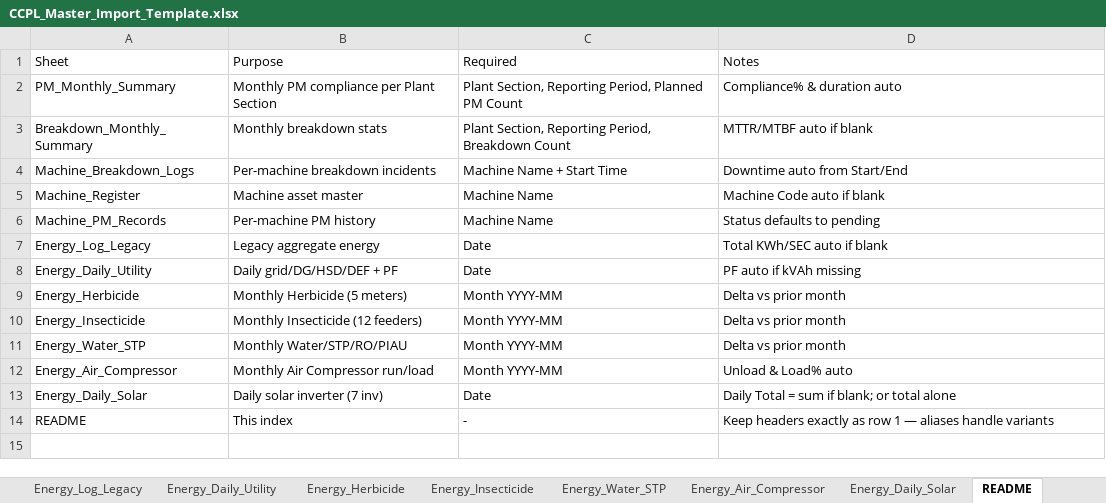
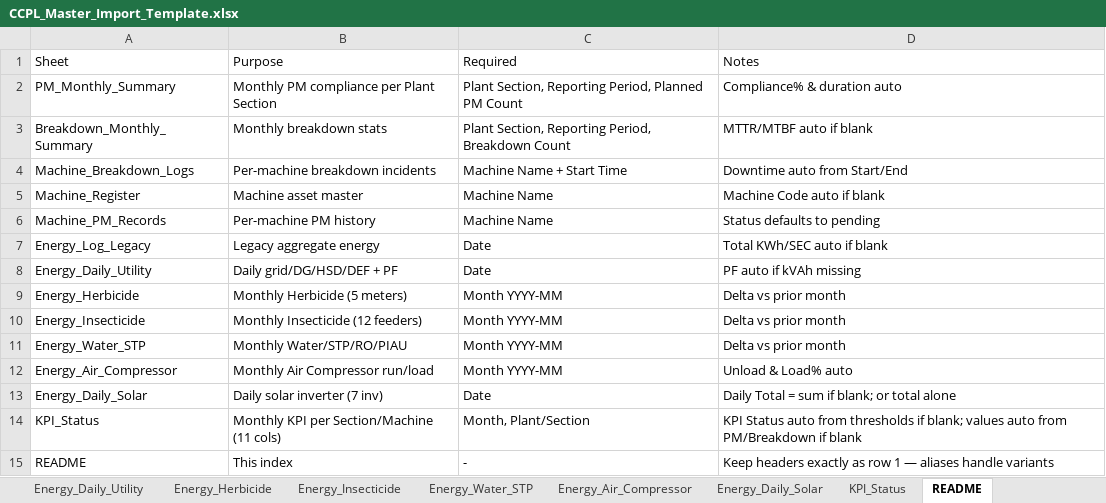
Before and after one commit to Prince-antil/maintenance-app, an Excel workbook: client/public/CCPL_Master_Import_Template.xlsx, sheet README, drawn as a sheet; values as stored, in another font and other column widths than the file's, no borders; the diff names each change by its address in the sheet, - before the commit and + after, or states it on an @@ line.

Commit message:
feat(kpi): add KPI Status module with auto PM/Breakdown integration
- DB: kpi_records (Month, Plant/Section, Machine, PM%, Breakdown Count/Hours, MTTR, MTBF, Availability, KPI Status, Remarks, manual flags) + kpi_settings thresholds (Good/Warning/Critical) with IF NOT EXISTS, RLS, Realtime, indexes, unique(period,section,machine_id)
- Store: KPI state, normalizers, cloud sync, CRUD (add/update/delete/purge), bulk import, auto-derive from existing PM (pm_logs/machine_pm_records) and Breakdown (breakdown_logs/machine_breakdown_logs) using existing analytics (aggregateBreakdownRecords, computeAvailability, HOURS_PER_MONTH), manual override flags, Auto/Manual badges, refreshKpiAutoValues on PM/Breakdown mutations and Realtime
- Analytics: computeKpiStatus, kpiStatusMeta, aggregateKpiRecords, kpiTrends, kpiSectionBreakdown reusing MTTR/MTBF/Availability
- BulkImport: KPI module, FIELD_ALIASES, parseModuleRow, template KPI_Status_Template.xlsx columns Month|Plant/Section|Machine/Equipment|PM Compliance %|Breakdown Count|Breakdown Hours|MTTR|MTBF|Availability %|KPI Status|Remarks, duplicate upsert by period+section+machine, header validation
- Master Import: add KPI sheet to CCPL_Master_Import_Template.xlsx (now 13 modules + README =14 sheets), MASTER_SHEET_ALIASES, sheetNameMap, README
- UI: KPIStatus.jsx page with summary cards (avg PM, breakdowns, MTTR/MTBF/Availability, status mix), monthly table (11 cols + Auto/Manual), section/machine-wise view, 4 trend charts (PM Compliance, Availability, MTTR, MTBF), filters Month/Section/Machine/Search, Export CSV, Bulk/Template, pagination, empty states, auto-refresh
- Navigation: Sidebar KPI Status (BarChart3) and App route /kpi (lazy)
- Settings: KPI Thresholds section (PM Good/Warning, Availability Good/Warning, MTTR Good/Warning, MTBF Good/Warning, Breakdown Count) with edit/save and realtime recompute of auto statuses
- Integration: UploadModal importers, MasterImportModal 13 modules, store Realtime, preserve all existing imports/data/calculations

Build: vite build 2221 modules, 24.25s, KPIStatus 51.75kB, Settings updated, existing Dashboard/Reports/PM/Breakdown/Energy/AMC verified

```diff
--- a/client/public/CCPL_Master_Import_Template.xlsx (sheet README)
+++ b/client/public/CCPL_Master_Import_Template.xlsx (sheet README)
+sheet tab: KPI_Status
+row 14: KPI_Status | Monthly KPI per Section/Machine (11 cols) | Month, Plant/Section | KPI Status auto from thresholds if blank; values auto from PM/Breakdown if blank
```
Also changed, not shown: sheet PM_Monthly_Summary, sheet Machine_Breakdown_Logs, sheet Energy_Daily_Solar, sheet Machine_PM_Records, sheet Energy_Log_Legacy, sheet Energy_Daily_Utility, client/public/Master_Import_Template.xlsx, 12 other files.
